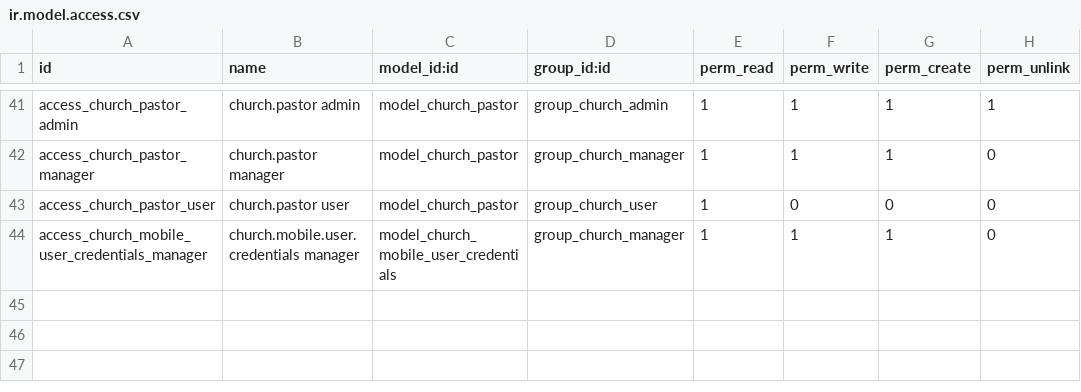
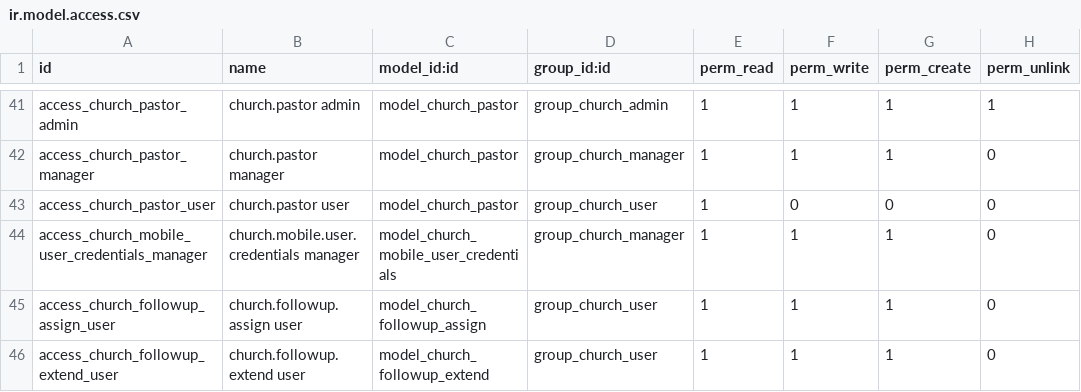
Before and after one commit to Kvola/church_followup, a CSV file: security/ir.model.access.csv, drawn as a sheet; only a part is shown, gaps mark what is left out.

```diff
--- a/security/ir.model.access.csv
+++ b/security/ir.model.access.csv
@@ -44 +44,3 @@ access_church_pastor_user,church.pastor user,model_church_pastor,group_church_us
 access_church_mobile_user_credentials_manager,church.mobile.user.credentials manager,model_church_mobile_user_credentials,group_church_manager,1,1,1,0
+access_church_followup_assign_user,church.followup.assign user,model_church_followup_assign,group_church_user,1,1,1,0
+access_church_followup_extend_user,church.followup.extend user,model_church_followup_extend,group_church_user,1,1,1,0
```
Also changed, not shown: 17 other files.
